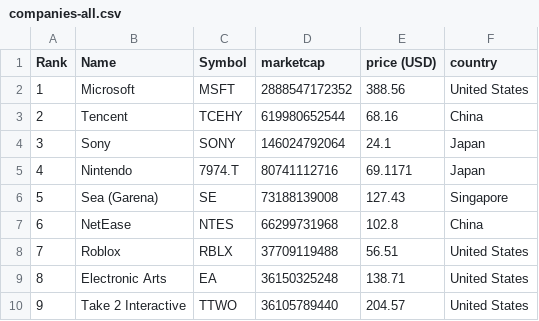
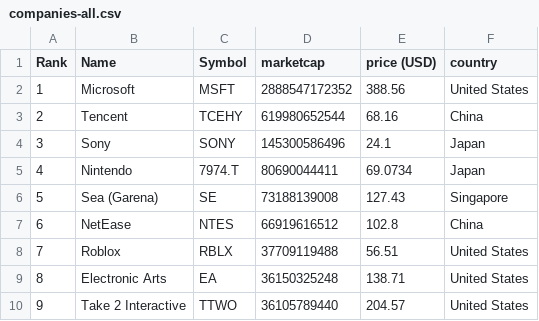
Before and after one commit to Lilsup99/merida-june-6-2024, a CSV file: companies-all.csv, drawn as a sheet; only a part is shown.

```diff
--- a/companies-all.csv
+++ b/companies-all.csv
@@ -3,6 +3,6 @@
 "2","Tencent","TCEHY","619980652544","68.16","China"
-"3","Sony","SONY","146024792064","24.1","Japan"
-"4","Nintendo","7974.T","80741112716","69.1171","Japan"
+"3","Sony","SONY","145300586496","24.1","Japan"
+"4","Nintendo","7974.T","80690044411","69.0734","Japan"
 "5","Sea (Garena)","SE","73188139008","127.43","Singapore"
-"6","NetEase","NTES","66299731968","102.8","China"
+"6","NetEase","NTES","66919616512","102.8","China"
 "7","Roblox","RBLX","37709119488","56.51","United States"
```
